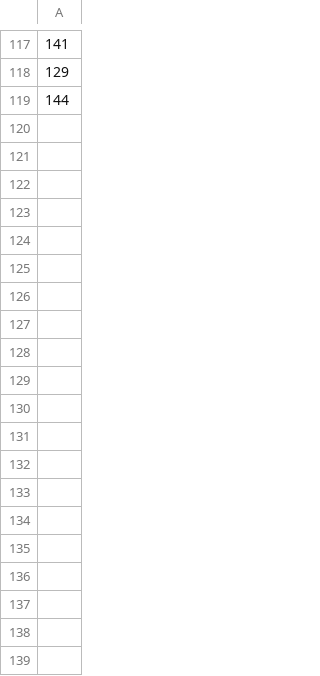
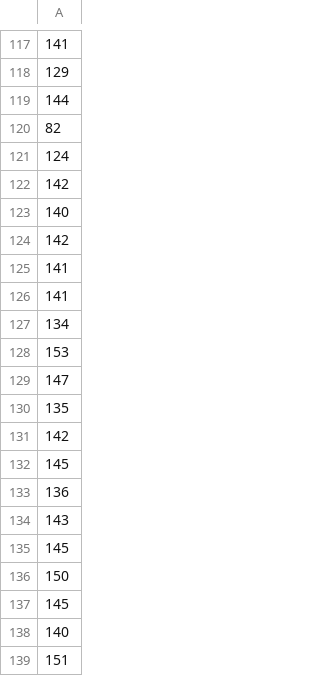
Before and after one commit to dgaeta/network_simulator, a CSV file: nb_rtt-l=4-p=0.2-q=0.4.csv, drawn as a sheet; only a part is shown, gaps mark what is left out; the diff covers the shown part only.

```diff
--- a/nb_rtt-l=4-p=0.2-q=0.4.csv
+++ b/nb_rtt-l=4-p=0.2-q=0.4.csv
@@ -119 +119,21 @@
 144
+82
+124
+142
+140
+142
+141
+141
+134
+153
+147
+135
+142
+145
+136
+143
+145
+150
+145
+140
+151
```
Also changed, not shown: 100 added rows elsewhere in this file, nb_rtt-l=4-p=0.2-q=0.2.csv, nb_rtt-l=4-p=0.2-q=0.6.csv, 3 other files.
